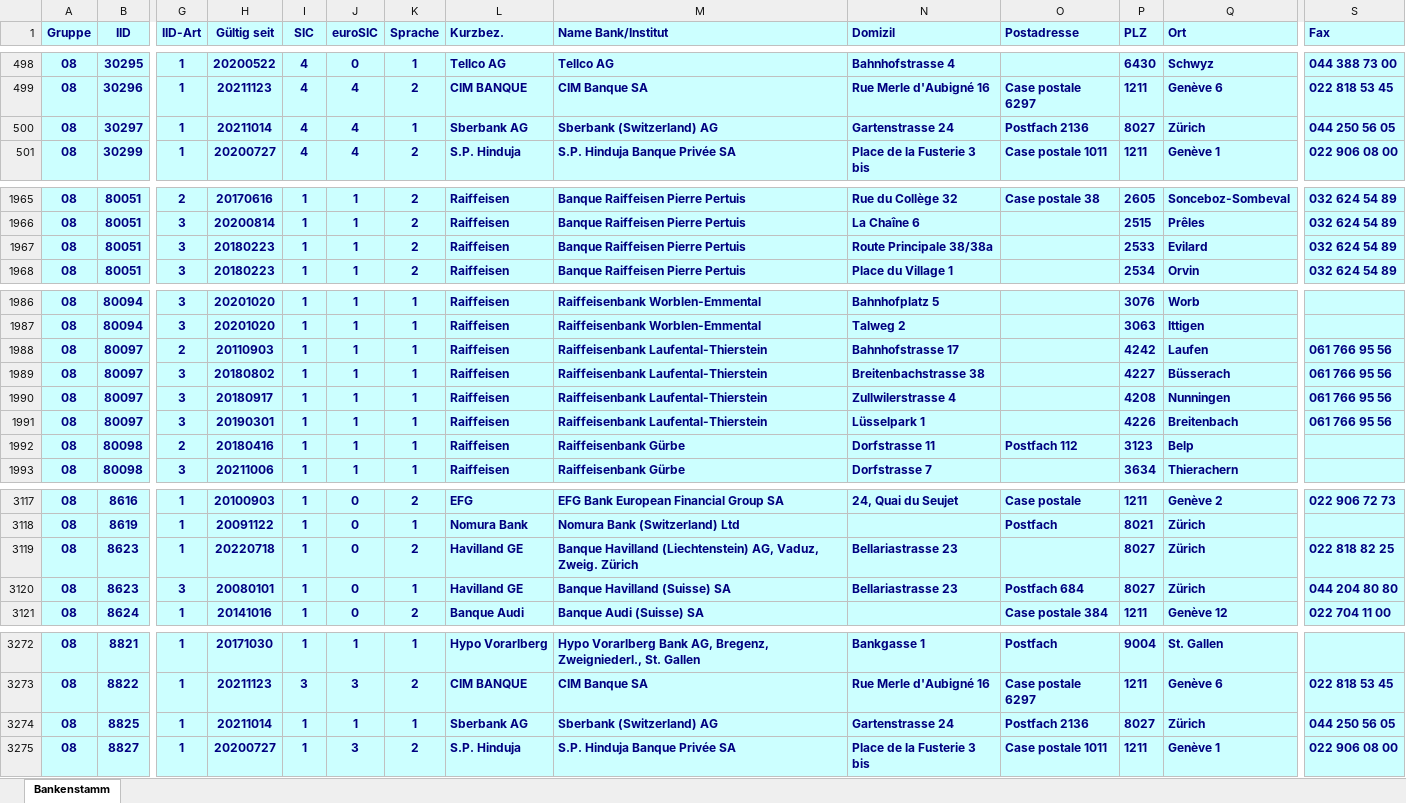
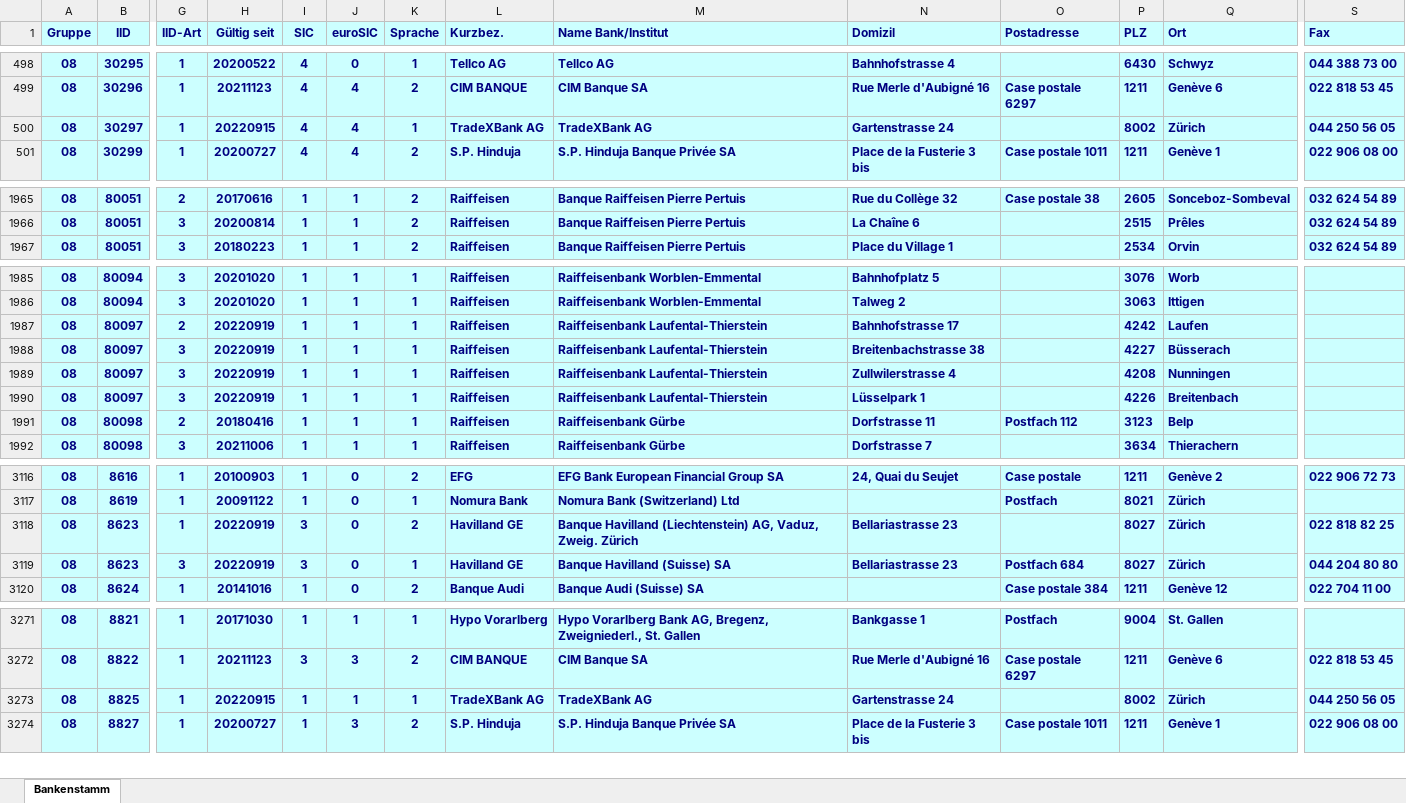
Before and after one commit to marcapo/goiban-data-loader, an Excel workbook: data/ch.xlsx, sheet Bankenstamm, drawn as a sheet; only a part is shown, gaps mark what is left out; values as stored, in another font and other column widths than the file's, no borders; removed rows and columns are numbered as before the commit, all else as after; rows hold the shown columns only; the diff covers the shown part only; the diff names each change by its address in the sheet, - before the commit and + after, or states it on an @@ line.

```diff
--- a/data/ch.xlsx (sheet Bankenstamm)
+++ b/data/ch.xlsx (sheet Bankenstamm)
-H500 (Gültig seit): 20211014
+H500 (Gültig seit): 20220915
-L500 (Kurzbez.): Sberbank AG
+L500 (Kurzbez.): TradeXBank AG
-M500 (Name Bank/Institut): Sberbank (Switzerland) AG
+M500 (Name Bank/Institut): TradeXBank AG
-O500 (Postadresse): Postfach 2136
+O500 (Postadresse): (empty)
-P500 (PLZ): 8027
+P500 (PLZ): 8002
-row 1967: 08 | 80051 | 3 | 20180223 | 1 | 1 | 2 | Raiffeisen | Banque Raiffeisen Pierre Pertuis | Route Principale 38/38a |  | 2533 | Evilard | 032 624 54 89
-H1987 (Gültig seit): 20110903
+H1987 (Gültig seit): 20220919
-S1987:S1990 (Fax): 061 766 95 56
+S1987:S1990 (Fax): (empty)
-H1988 (Gültig seit): 20180802
+H1988 (Gültig seit): 20220919
-H1989 (Gültig seit): 20180917
+H1989 (Gültig seit): 20220919
-H1990 (Gültig seit): 20190301
+H1990 (Gültig seit): 20220919
-H3118 (Gültig seit): 20220718
+H3118 (Gültig seit): 20220919
-I3118:I3119 (SIC): 1
+I3118:I3119 (SIC): 3
-H3119 (Gültig seit): 20080101
+H3119 (Gültig seit): 20220919
-H3273 (Gültig seit): 20211014
+H3273 (Gültig seit): 20220915
-L3273 (Kurzbez.): Sberbank AG
+L3273 (Kurzbez.): TradeXBank AG
-M3273 (Name Bank/Institut): Sberbank (Switzerland) AG
+M3273 (Name Bank/Institut): TradeXBank AG
-O3273 (Postadresse): Postfach 2136
+O3273 (Postadresse): (empty)
-P3273 (PLZ): 8027
+P3273 (PLZ): 8002
```
Also changed, not shown: 10 edited cells elsewhere in this sheet, 2 other files.
